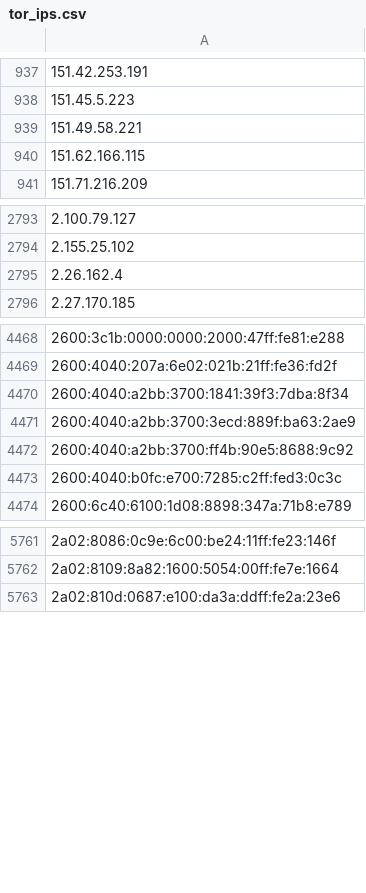
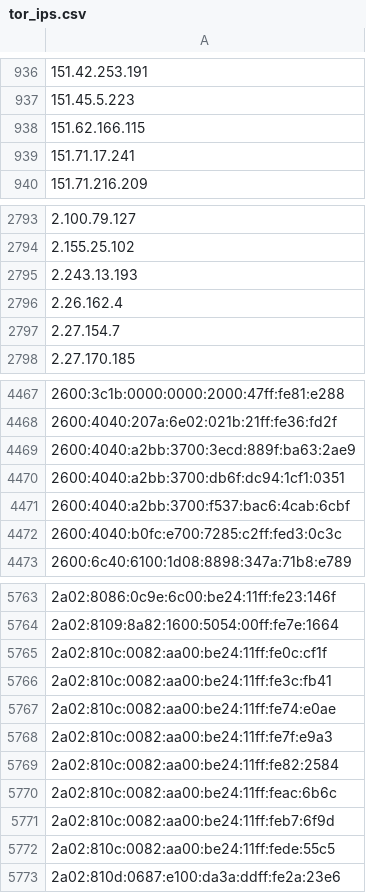
Before and after one commit to nullwhire/tor-watchlist, a CSV file: data/tor_ips.csv, drawn as a sheet; only a part is shown, gaps mark what is left out; removed rows and columns are numbered as before the commit, all else as after; the diff covers the shown part only; the diff names each change by its address in the sheet, - before the commit and + after, or states it on an @@ line.

```diff
--- a/data/tor_ips.csv
+++ b/data/tor_ips.csv
-row 939: 151.49.58.221
+row 939: 151.71.17.241
+row 2795: 2.243.13.193
+row 2797: 2.27.154.7
-row 4470: 2600:4040:a2bb:3700:1841:39f3:7dba:8f34
-A4470: 2600:4040:a2bb:3700:ff4b:90e5:8688:9c92
+A4470: 2600:4040:a2bb:3700:db6f:dc94:1cf1:0351
+row 4471: 2600:4040:a2bb:3700:f537:bac6:4cab:6cbf
+row 5765: 2a02:810c:0082:aa00:be24:11ff:fe0c:cf1f
+row 5766: 2a02:810c:0082:aa00:be24:11ff:fe3c:fb41
+row 5767: 2a02:810c:0082:aa00:be24:11ff:fe74:e0ae
+row 5768: 2a02:810c:0082:aa00:be24:11ff:fe7f:e9a3
+row 5769: 2a02:810c:0082:aa00:be24:11ff:fe82:2584
+row 5770: 2a02:810c:0082:aa00:be24:11ff:feac:6b6c
+row 5771: 2a02:810c:0082:aa00:be24:11ff:feb7:6f9d
+row 5772: 2a02:810c:0082:aa00:be24:11ff:fede:55c5
```
Also changed, not shown: 53 added rows, 44 removed rows and 5 edited cells elsewhere in this file, 1 other file.
